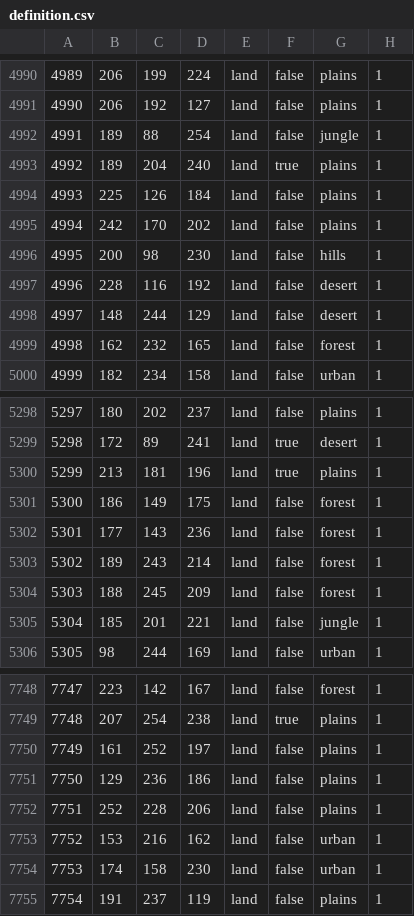
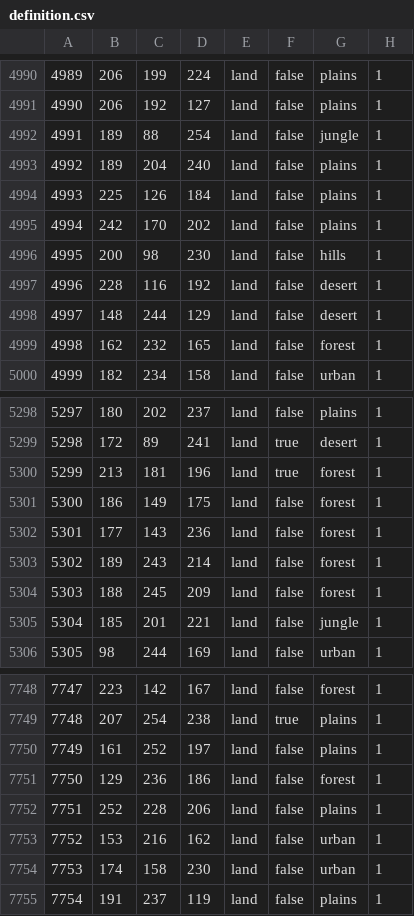
Before and after one commit to Lennardhoi/HFUrope, a CSV file: map/definition.csv, drawn as a sheet; only a part is shown, gaps mark what is left out.

```diff
--- a/map/definition.csv
+++ b/map/definition.csv
@@ -4992,3 +4992,3 @@
 4991;189;88;254;land;false;jungle;1
-4992;189;204;240;land;true;plains;1
+4992;189;204;240;land;false;plains;1
 4993;225;126;184;land;false;plains;1
@@ -5299,3 +5299,3 @@
 5298;172;89;241;land;true;desert;1
-5299;213;181;196;land;true;plains;1
+5299;213;181;196;land;true;forest;1
 5300;186;149;175;land;false;forest;1
@@ -7750,3 +7750,3 @@
 7749;161;252;197;land;false;plains;1
-7750;129;236;186;land;false;plains;1
+7750;129;236;186;land;false;forest;1
 7751;252;228;206;land;false;plains;1
```
Also changed, not shown: 2 other files.
